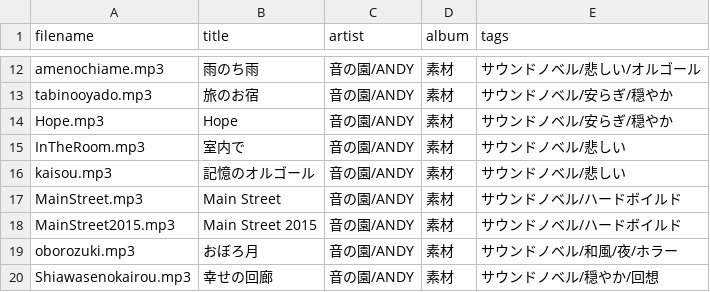
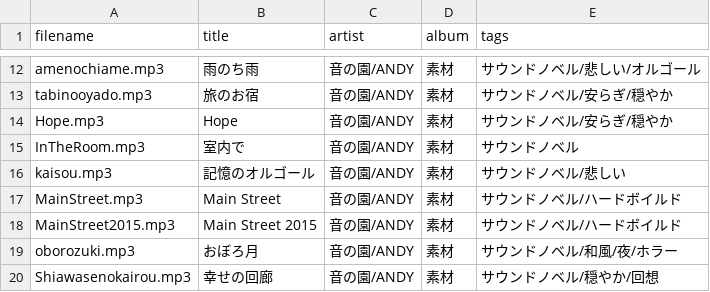
Before and after one commit to syon/tunes, a TSV file: source/tracklists/_def.tsv, drawn as a sheet; only a part is shown, gaps mark what is left out.

```diff
--- a/source/tracklists/_def.tsv
+++ b/source/tracklists/_def.tsv
@@ -14,3 +14,3 @@ tabinooyado.mp3	旅のお宿	音の園/ANDY	素材	サウンドノベル/安ら
 Hope.mp3	Hope	音の園/ANDY	素材	サウンドノベル/安らぎ/穏やか
-InTheRoom.mp3	室内で	音の園/ANDY	素材	サウンドノベル/悲しい
+InTheRoom.mp3	室内で	音の園/ANDY	素材	サウンドノベル
 kaisou.mp3	記憶のオルゴール	音の園/ANDY	素材	サウンドノベル/悲しい
```
Also changed, not shown: 3 other files.
